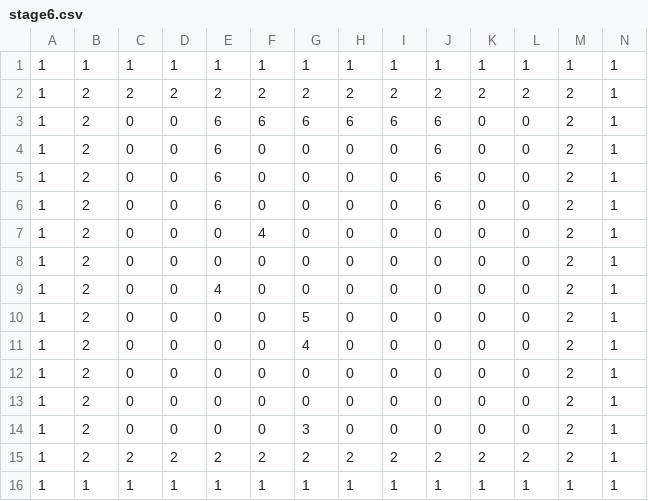
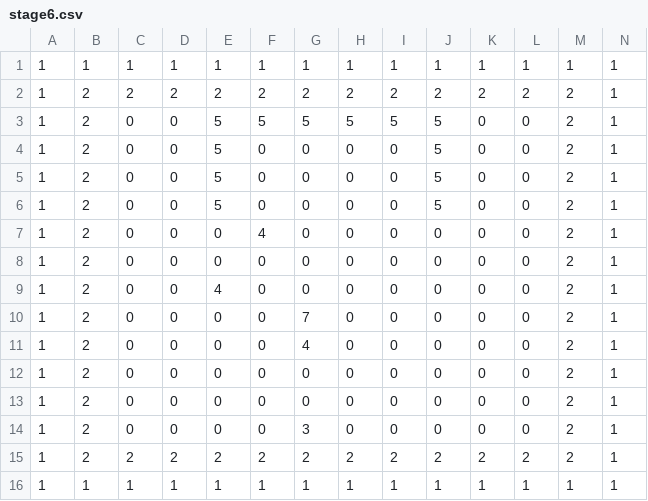
Before and after one commit to oharaAoi/TD1_2, a CSV file: Resources/stage/stage6.csv, drawn as a sheet.

```diff
--- a/Resources/stage/stage6.csv
+++ b/Resources/stage/stage6.csv
@@ -2,6 +2,6 @@
 1,2,2,2,2,2,2,2,2,2,2,2,2,1
-1,2,0,0,6,6,6,6,6,6,0,0,2,1
-1,2,0,0,6,0,0,0,0,6,0,0,2,1
-1,2,0,0,6,0,0,0,0,6,0,0,2,1
-1,2,0,0,6,0,0,0,0,6,0,0,2,1
+1,2,0,0,5,5,5,5,5,5,0,0,2,1
+1,2,0,0,5,0,0,0,0,5,0,0,2,1
+1,2,0,0,5,0,0,0,0,5,0,0,2,1
+1,2,0,0,5,0,0,0,0,5,0,0,2,1
 1,2,0,0,0,4,0,0,0,0,0,0,2,1
@@ -9,3 +9,3 @@
 1,2,0,0,4,0,0,0,0,0,0,0,2,1
-1,2,0,0,0,0,5,0,0,0,0,0,2,1
+1,2,0,0,0,0,7,0,0,0,0,0,2,1
 1,2,0,0,0,0,4,0,0,0,0,0,2,1
```
Also changed, not shown: Resources/stage/stage10.csv, Resources/stage/stage2.csv, 9 other files.
